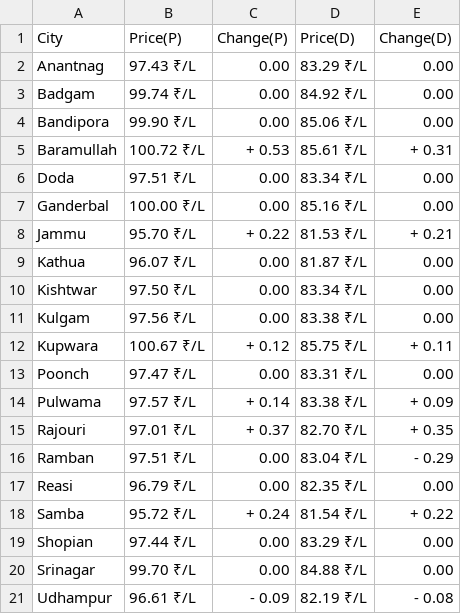
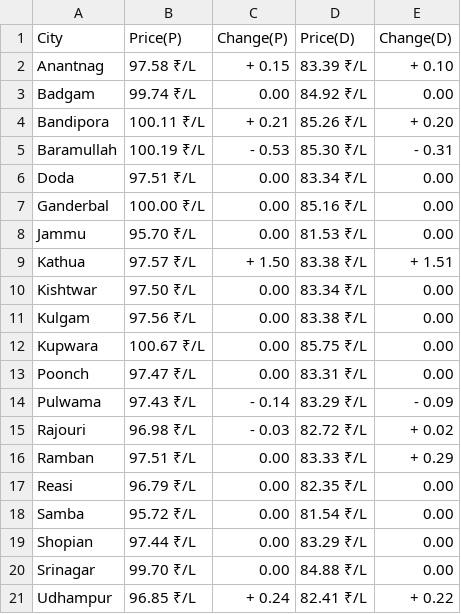
Before and after one commit to Doofenshmirtz-Evil-Incorp/FuelishCLI, a CSV file: assets/Jammu And Kashmir.csv, drawn as a sheet.

Commit message:
Data-2025-01-31T02:11:05

```diff
--- a/assets/Jammu And Kashmir.csv
+++ b/assets/Jammu And Kashmir.csv
@@ -1,21 +1,21 @@
 City,Price(P),Change(P),Price(D),Change(D)
-Anantnag,97.43 ₹/L,  0.00,83.29 ₹/L,  0.00
+Anantnag,97.58 ₹/L,+ 0.15,83.39 ₹/L,+ 0.10
 Badgam,99.74 ₹/L,  0.00,84.92 ₹/L,  0.00
-Bandipora,99.90 ₹/L,  0.00,85.06 ₹/L,  0.00
-Baramullah,100.72 ₹/L,+ 0.53,85.61 ₹/L,+ 0.31
+Bandipora,100.11 ₹/L,+ 0.21,85.26 ₹/L,+ 0.20
+Baramullah,100.19 ₹/L,- 0.53,85.30 ₹/L,- 0.31
 Doda,97.51 ₹/L,  0.00,83.34 ₹/L,  0.00
 Ganderbal,100.00 ₹/L,  0.00,85.16 ₹/L,  0.00
-Jammu,95.70 ₹/L,+ 0.22,81.53 ₹/L,+ 0.21
-Kathua,96.07 ₹/L,  0.00,81.87 ₹/L,  0.00
+Jammu,95.70 ₹/L,  0.00,81.53 ₹/L,  0.00
+Kathua,97.57 ₹/L,+ 1.50,83.38 ₹/L,+ 1.51
 Kishtwar,97.50 ₹/L,  0.00,83.34 ₹/L,  0.00
 Kulgam,97.56 ₹/L,  0.00,83.38 ₹/L,  0.00
-Kupwara,100.67 ₹/L,+ 0.12,85.75 ₹/L,+ 0.11
+Kupwara,100.67 ₹/L,  0.00,85.75 ₹/L,  0.00
 Poonch,97.47 ₹/L,  0.00,83.31 ₹/L,  0.00
-Pulwama,97.57 ₹/L,+ 0.14,83.38 ₹/L,+ 0.09
-Rajouri,97.01 ₹/L,+ 0.37,82.70 ₹/L,+ 0.35
-Ramban,97.51 ₹/L,  0.00,83.04 ₹/L,- 0.29
+Pulwama,97.43 ₹/L,- 0.14,83.29 ₹/L,- 0.09
+Rajouri,96.98 ₹/L,- 0.03,82.72 ₹/L,+ 0.02
+Ramban,97.51 ₹/L,  0.00,83.33 ₹/L,+ 0.29
 Reasi,96.79 ₹/L,  0.00,82.35 ₹/L,  0.00
-Samba,95.72 ₹/L,+ 0.24,81.54 ₹/L,+ 0.22
+Samba,95.72 ₹/L,  0.00,81.54 ₹/L,  0.00
 Shopian,97.44 ₹/L,  0.00,83.29 ₹/L,  0.00
 Srinagar,99.70 ₹/L,  0.00,84.88 ₹/L,  0.00
-Udhampur,96.61 ₹/L,- 0.09,82.19 ₹/L,- 0.08
+Udhampur,96.85 ₹/L,+ 0.24,82.41 ₹/L,+ 0.22
```
Also changed, not shown: State.csv, assets/Andhra Pradesh.csv, 27 other files.
